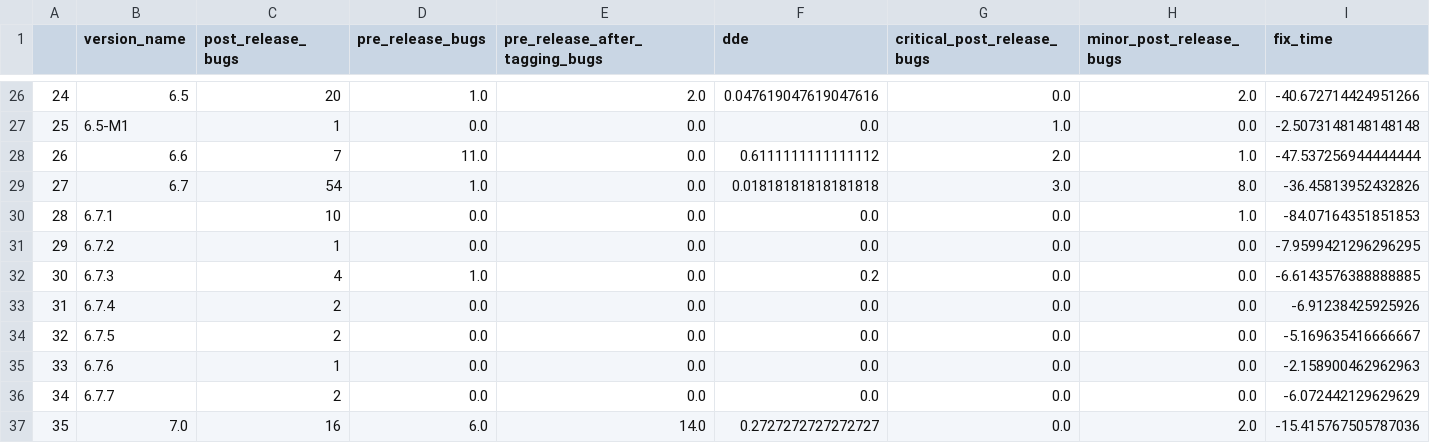
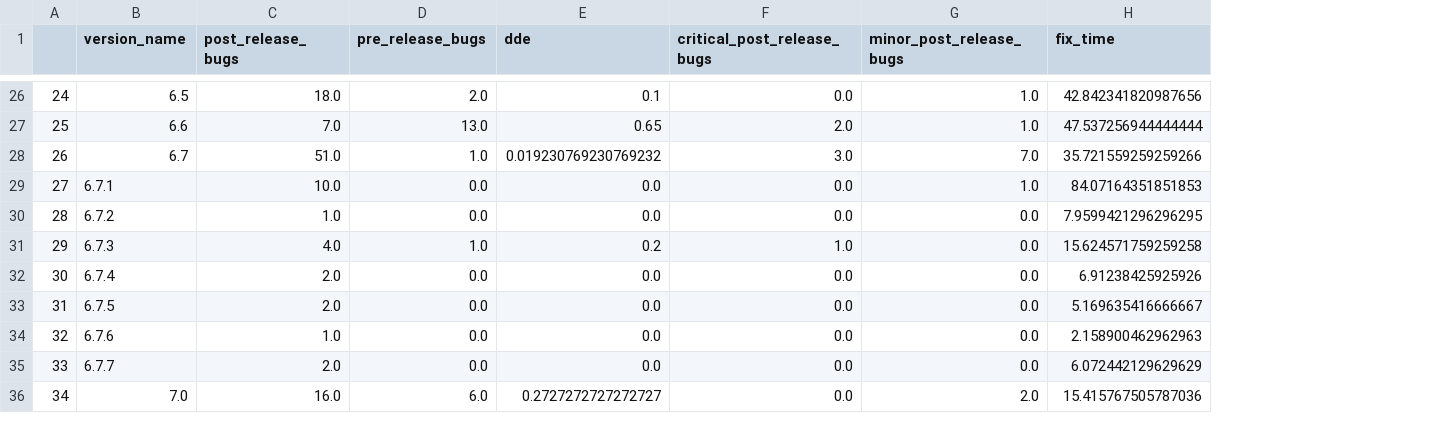
Before and after one commit to IncioMan/Continuous-Integration-metrics-for-post-release-bugs-prediction, a CSV file: csv/tags_software_quality_metrics_no_rc_and_milestones.csv, drawn as a sheet; only a part is shown, gaps mark what is left out; removed rows and columns are numbered as before the commit, all else as after; the diff covers the shown part only; the diff names each change by its address in the sheet, - before the commit and + after, or states it on an @@ line.

```diff
--- a/csv/tags_software_quality_metrics_no_rc_and_milestones.csv
+++ b/csv/tags_software_quality_metrics_no_rc_and_milestones.csv
-column E (pre_release_after_tagging_bugs), row 26: 2.0; rows 28-37: 0.0 | 0.0 | 0.0 | 0.0 | 0.0 | 0.0 | 0.0 | 0.0 | 0.0 | 14.0
-C26 (post_release_bugs): 20
+C26 (post_release_bugs): 18.0
-D26 (pre_release_bugs): 1.0
+D26 (pre_release_bugs): 2.0
-E26 (dde): 0.047619047619047616
+E26 (dde): 0.1
-G26 (minor_post_release_bugs): 2.0
+G26 (minor_post_release_bugs): 1.0
-H26 (fix_time): -40.672714424951266
+H26 (fix_time): 42.842341820987656
-row 27: 25 | 6.5-M1 | 1 | 0.0 | 0.0 | 0.0 | 1.0 | 0.0 | -2.5073148148148148
@@ column A renumbered between rows 27 and 56 @@
-C27 (post_release_bugs): 7
+C27 (post_release_bugs): 7.0
-D27 (pre_release_bugs): 11.0
+D27 (pre_release_bugs): 13.0
-E27 (dde): 0.6111111111111112
+E27 (dde): 0.65
-H27 (fix_time): -47.537256944444444
+H27 (fix_time): 47.537256944444444
-C28 (post_release_bugs): 54
+C28 (post_release_bugs): 51.0
-E28 (dde): 0.01818181818181818
+E28 (dde): 0.019230769230769232
-G28 (minor_post_release_bugs): 8.0
+G28 (minor_post_release_bugs): 7.0
-H28 (fix_time): -36.45813952432826
+H28 (fix_time): 35.721559259259266
-C29 (post_release_bugs): 10
+C29 (post_release_bugs): 10.0
-H29 (fix_time): -84.07164351851853
+H29 (fix_time): 84.07164351851853
-C30 (post_release_bugs): 1
+C30 (post_release_bugs): 1.0
-H30 (fix_time): -7.9599421296296295
+H30 (fix_time): 7.9599421296296295
-C31 (post_release_bugs): 4
+C31 (post_release_bugs): 4.0
-F31 (critical_post_release_bugs): 0.0
+F31 (critical_post_release_bugs): 1.0
-H31 (fix_time): -6.6143576388888885
+H31 (fix_time): 15.624571759259258
-C32:C33 (post_release_bugs): 2
+C32:C33 (post_release_bugs): 2.0
-H32 (fix_time): -6.91238425925926
+H32 (fix_time): 6.91238425925926
-H33 (fix_time): -5.169635416666667
+H33 (fix_time): 5.169635416666667
-C34 (post_release_bugs): 1
+C34 (post_release_bugs): 1.0
-H34 (fix_time): -2.158900462962963
+H34 (fix_time): 2.158900462962963
-C35 (post_release_bugs): 2
+C35 (post_release_bugs): 2.0
-H35 (fix_time): -6.072442129629629
+H35 (fix_time): 6.072442129629629
-C36 (post_release_bugs): 16
+C36 (post_release_bugs): 16.0
-H36 (fix_time): -15.415767505787036
+H36 (fix_time): 15.415767505787036
```
Also changed, not shown: 4 added rows and 107 edited cells elsewhere in this file, 1 other file.
